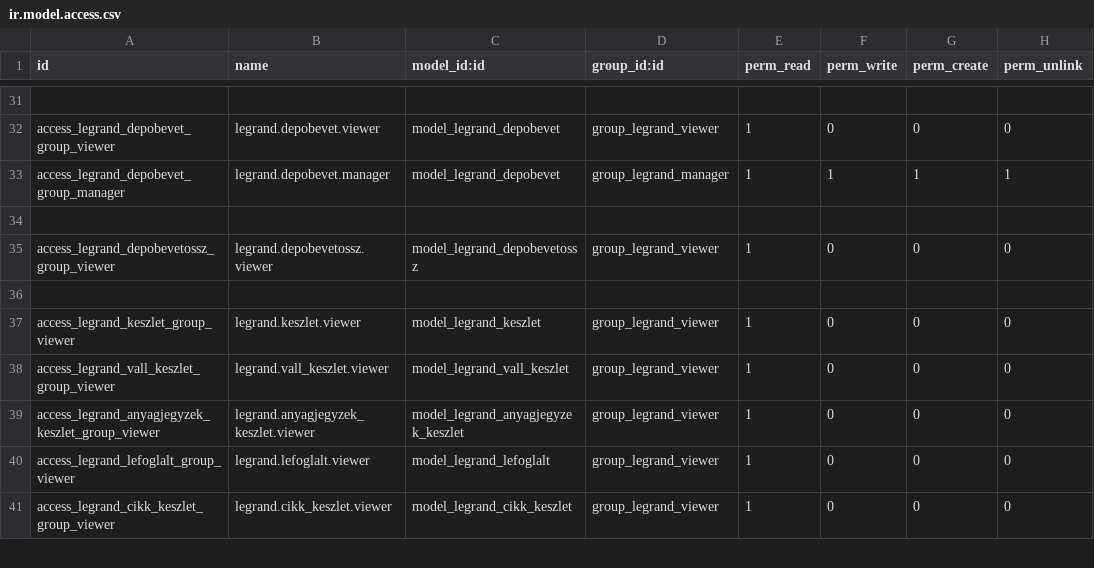
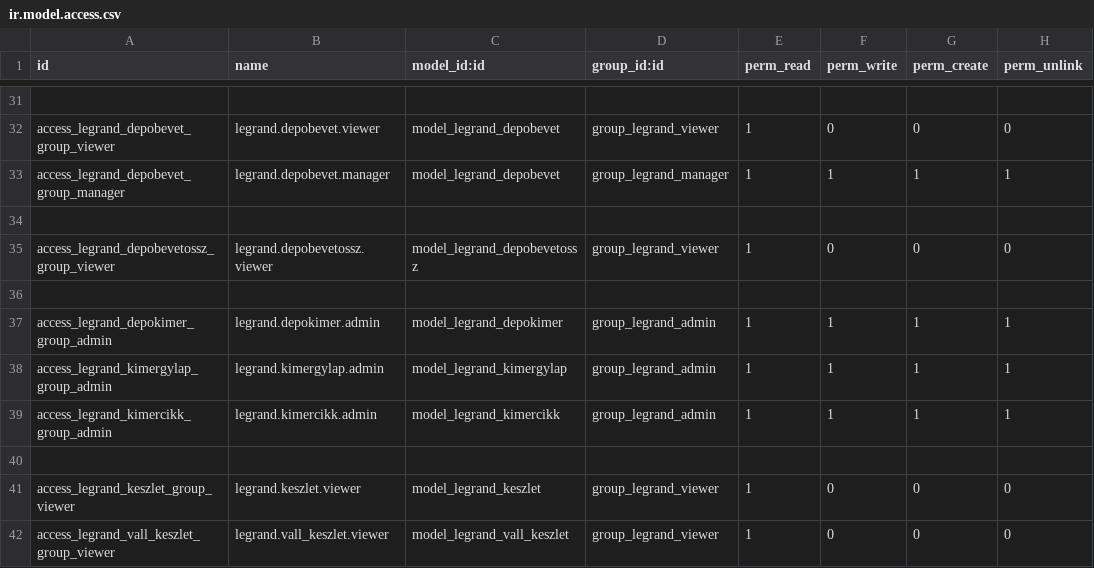
Before and after one commit to csokt/odoo8, a CSV file: addons/legrand/security/ir.model.access.csv, drawn as a sheet; only a part is shown, gaps mark what is left out; the shorter side is filled out with more unchanged rows.

```diff
--- a/addons/legrand/security/ir.model.access.csv
+++ b/addons/legrand/security/ir.model.access.csv
@@ -36,2 +36,6 @@ access_legrand_depobevetossz_group_viewer,legrand.depobevetossz.viewer,model_leg
 
+access_legrand_depokimer_group_admin,legrand.depokimer.admin,model_legrand_depokimer,group_legrand_admin,1,1,1,1
+access_legrand_kimergylap_group_admin,legrand.kimergylap.admin,model_legrand_kimergylap,group_legrand_admin,1,1,1,1
+access_legrand_kimercikk_group_admin,legrand.kimercikk.admin,model_legrand_kimercikk,group_legrand_admin,1,1,1,1
+
 access_legrand_keszlet_group_viewer,legrand.keszlet.viewer,model_legrand_keszlet,group_legrand_viewer,1,0,0,0
```
Also changed, not shown: 4 other files.
